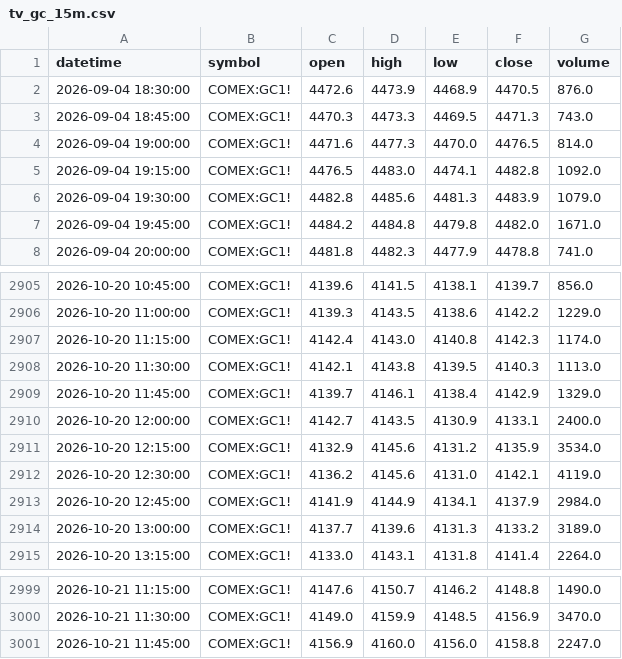
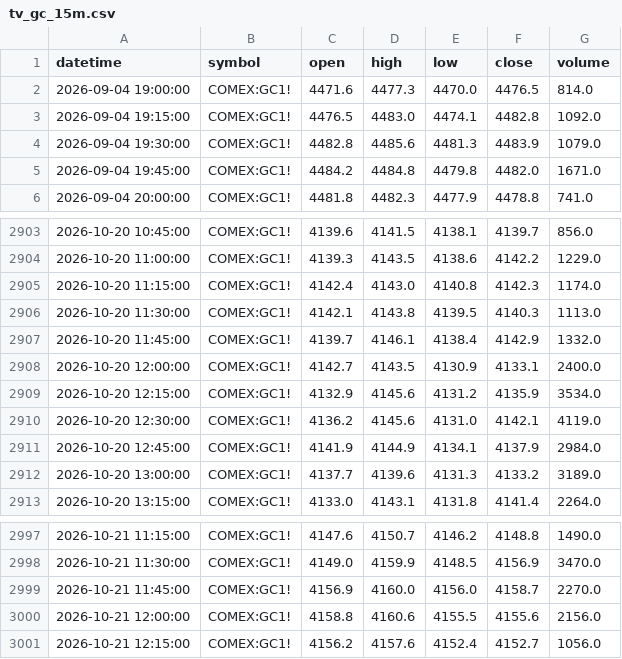
Before and after one commit to Mahmudsaqib/IamNazSakib, a CSV file: data/raw/tv_gc_15m.csv, drawn as a sheet; only a part is shown, gaps mark what is left out.

```diff
--- a/data/raw/tv_gc_15m.csv
+++ b/data/raw/tv_gc_15m.csv
@@ -1,4 +1,2 @@
 datetime,symbol,open,high,low,close,volume
-2026-09-04 18:30:00,COMEX:GC1!,4472.6,4473.9,4468.9,4470.5,876.0
-2026-09-04 18:45:00,COMEX:GC1!,4470.3,4473.3,4469.5,4471.3,743.0
 2026-09-04 19:00:00,COMEX:GC1!,4471.6,4477.3,4470.0,4476.5,814.0
@@ -2908,3 +2906,3 @@ datetime,symbol,open,high,low,close,volume
 2026-10-20 11:30:00,COMEX:GC1!,4142.1,4143.8,4139.5,4140.3,1113.0
-2026-10-20 11:45:00,COMEX:GC1!,4139.7,4146.1,4138.4,4142.9,1329.0
+2026-10-20 11:45:00,COMEX:GC1!,4139.7,4146.1,4138.4,4142.9,1332.0
 2026-10-20 12:00:00,COMEX:GC1!,4142.7,4143.5,4130.9,4133.1,2400.0
@@ -3000,2 +2998,4 @@ datetime,symbol,open,high,low,close,volume
 2026-10-21 11:30:00,COMEX:GC1!,4149.0,4159.9,4148.5,4156.9,3470.0
-2026-10-21 11:45:00,COMEX:GC1!,4156.9,4160.0,4156.0,4158.8,2247.0
+2026-10-21 11:45:00,COMEX:GC1!,4156.9,4160.0,4156.0,4158.7,2270.0
+2026-10-21 12:00:00,COMEX:GC1!,4158.8,4160.6,4155.5,4155.6,2156.0
+2026-10-21 12:15:00,COMEX:GC1!,4156.2,4157.6,4152.4,4152.7,1056.0
```
Also changed, not shown: data/raw/gc_15m_1mo.csv, data/raw/gc_1d_2y.csv, 13 other files.
